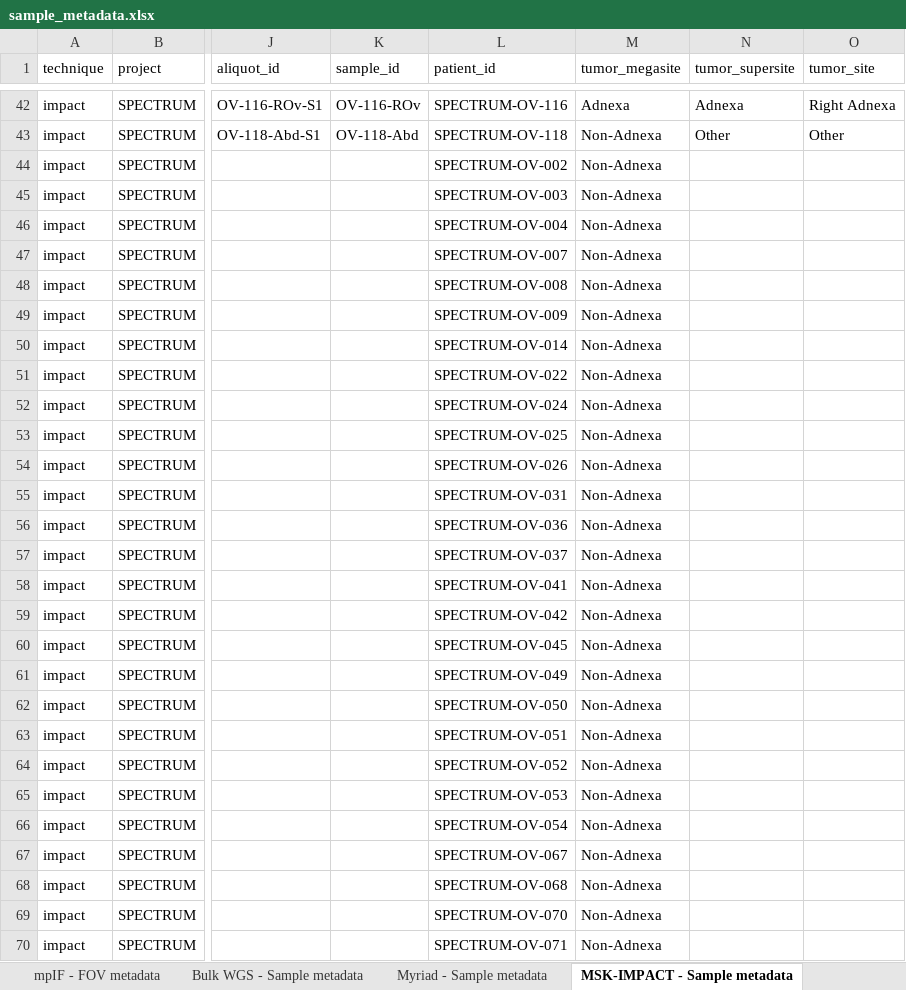
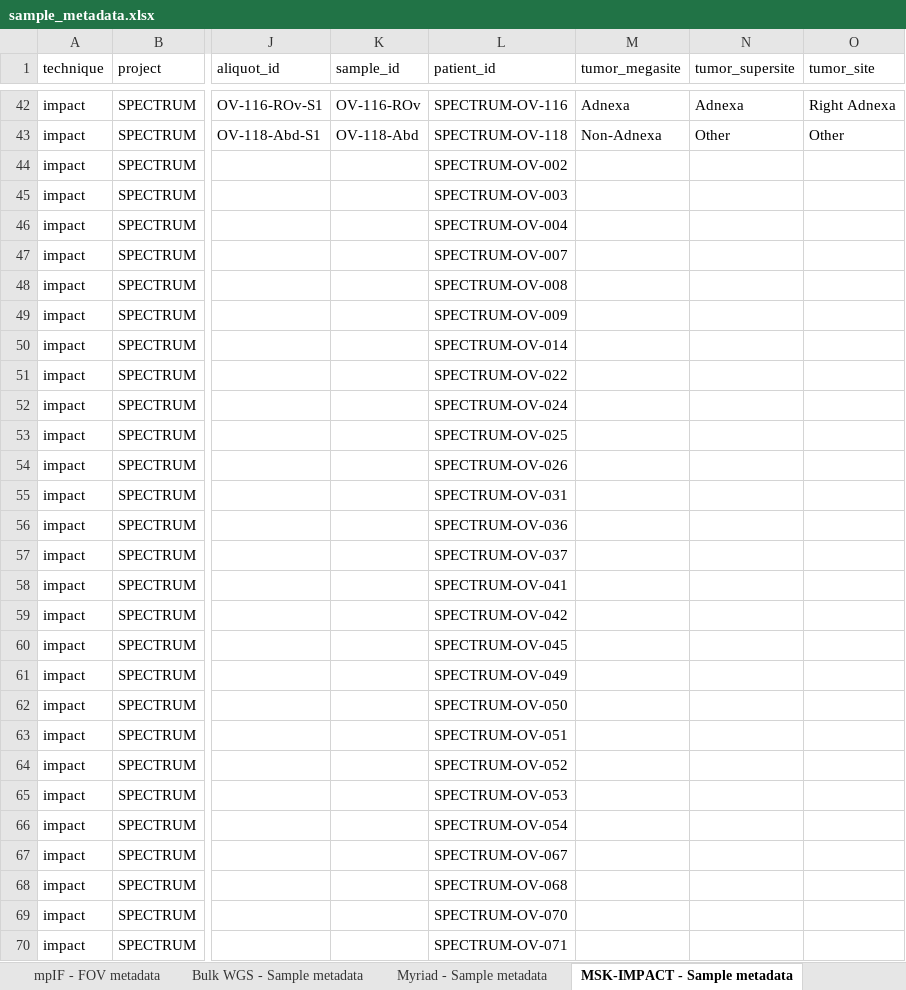
Before and after one commit to shahcompbio/spectrum-tme, an Excel workbook: tables/sample_metadata.xlsx, sheet MSK-IMPACT - Sample metadata, drawn as a sheet; only a part is shown, gaps mark what is left out; values as stored, in another font and other column widths than the file's, no borders; the diff covers the shown part only; the diff names each change by its address in the sheet, - before the commit and + after, or states it on an @@ line.

Commit message:
Fix TME inclusion of bulk normal WGS samples

```diff
--- a/tables/sample_metadata.xlsx (sheet MSK-IMPACT - Sample metadata)
+++ b/tables/sample_metadata.xlsx (sheet MSK-IMPACT - Sample metadata)
-M44:M70 (tumor_megasite): Non-Adnexa
+M44:M70 (tumor_megasite): (empty)
```
Also changed, not shown: 15 edited cells elsewhere in this sheet, sheet Bulk WGS - Sample metadata, 8 other files.
